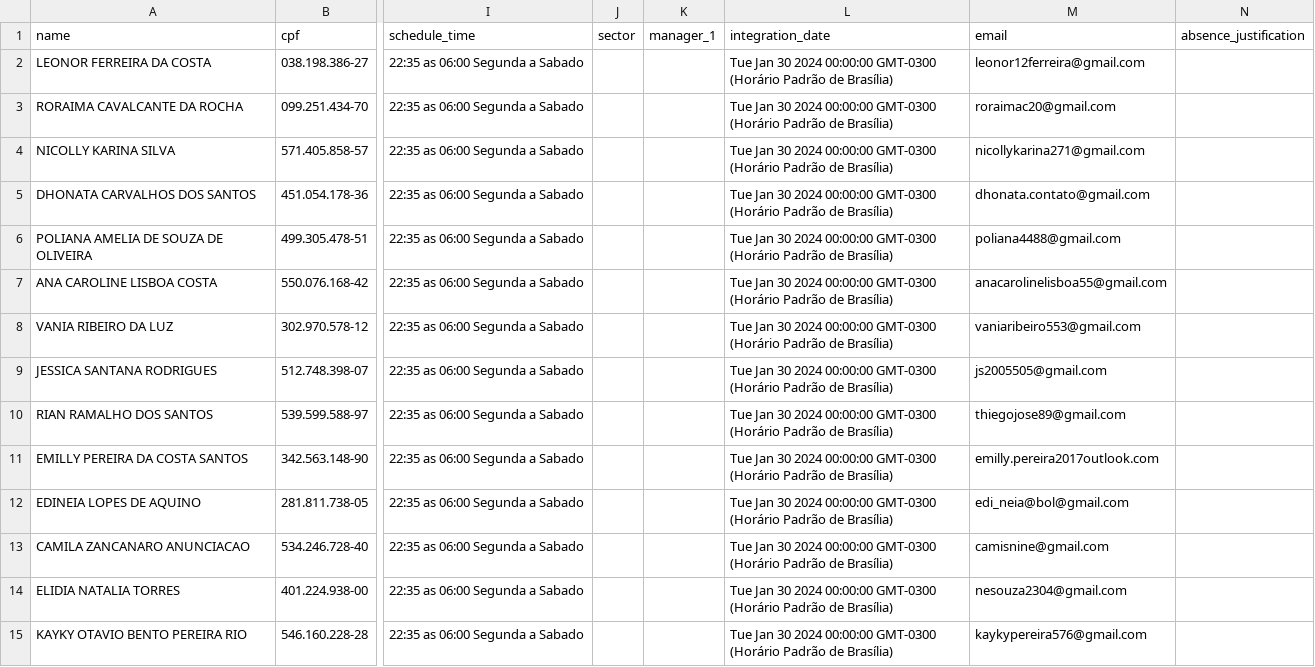
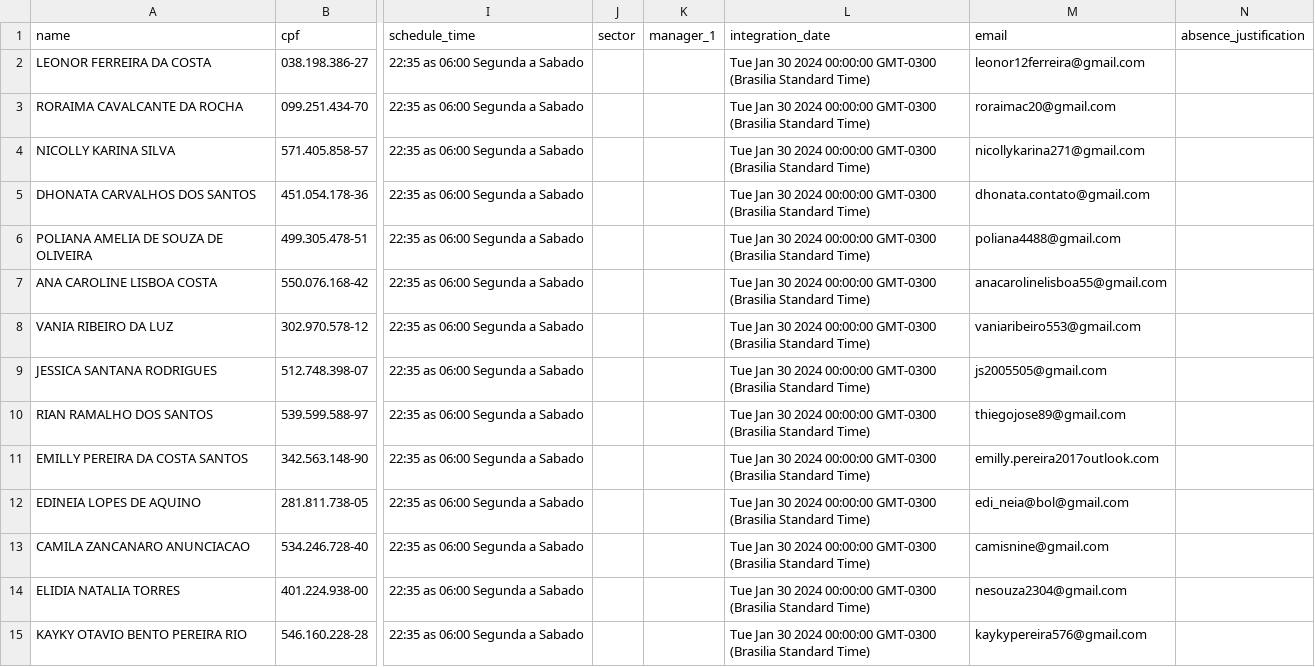
Before and after one commit to Kzagrande/MyEmployee, a CSV file: server/temp.csv, drawn as a sheet; only a part is shown, gaps mark what is left out; the diff covers the shown part only; the diff names each change by its address in the sheet, - before the commit and + after, or states it on an @@ line.

```diff
--- a/server/temp.csv
+++ b/server/temp.csv
-L2:L15 (integration_date): …00:00:00 GMT-0300 (Horário Padrão de Brasília)
+L2:L15 (integration_date): …00:00:00 GMT-0300 (Brasilia Standard Time)
```
Also changed, not shown: 59 edited cells elsewhere in this file, 11 other files.
